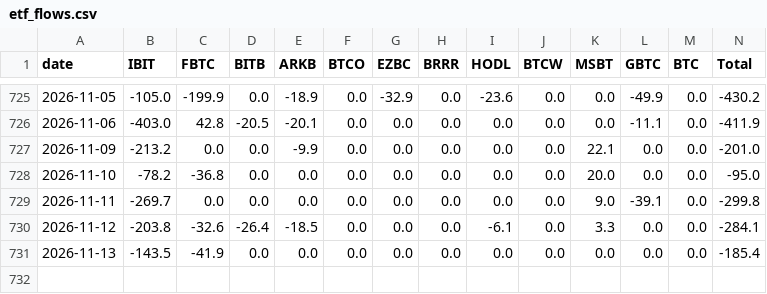
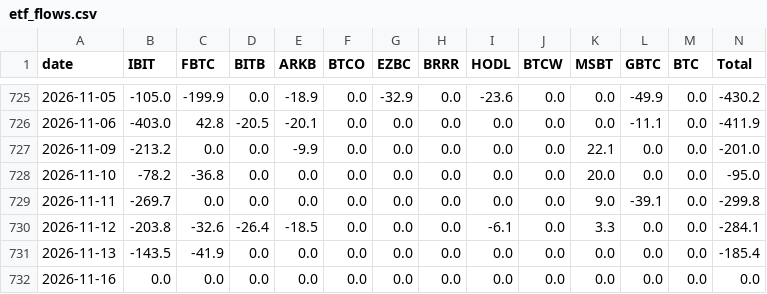
Before and after one commit to gary900213/claude, a CSV file: data/etf_flows.csv, drawn as a sheet; only a part is shown, gaps mark what is left out.

```diff
--- a/data/etf_flows.csv
+++ b/data/etf_flows.csv
@@ -731 +731,2 @@ date,IBIT,FBTC,BITB,ARKB,BTCO,EZBC,BRRR,HODL,BTCW,MSBT,GBTC,BTC,Total
 2026-11-13,-143.5,-41.9,0.0,0.0,0.0,0.0,0.0,0.0,0.0,0.0,0.0,0.0,-185.4
+2026-11-16,0.0,0.0,0.0,0.0,0.0,0.0,0.0,0.0,0.0,0.0,0.0,0.0,0.0
```
Also changed, not shown: data/daily_summary.csv, data/paper/signals.csv, 18 other files.
